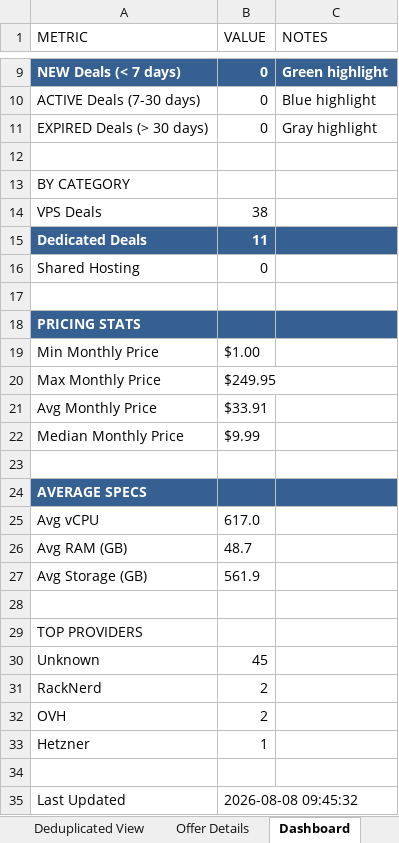
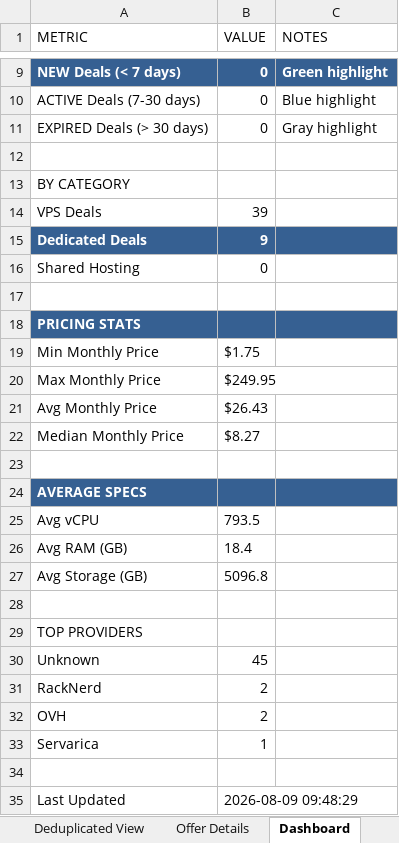
Before and after one commit to bojak83318/hosting-deals-tracker, an Excel workbook: output/Hosting-Deals-Tracker.xlsx, sheet Dashboard, drawn as a sheet; only a part is shown, gaps mark what is left out; values as stored, in another font and other column widths than the file's, no borders; the diff names each change by its address in the sheet, - before the commit and + after, or states it on an @@ line.

```diff
--- a/output/Hosting-Deals-Tracker.xlsx (sheet Dashboard)
+++ b/output/Hosting-Deals-Tracker.xlsx (sheet Dashboard)
-B14 (VALUE): 38
+B14 (VALUE): 39
-B15 (VALUE): 11
+B15 (VALUE): 9
-B19 (VALUE): $1.00
+B19 (VALUE): $1.75
-B21 (VALUE): $33.91
+B21 (VALUE): $26.43
-B22 (VALUE): $9.99
+B22 (VALUE): $8.27
-B25 (VALUE): 617.0
+B25 (VALUE): 793.5
-B26 (VALUE): 48.7
+B26 (VALUE): 18.4
-B27 (VALUE): 561.9
+B27 (VALUE): 5096.8
-A33 (METRIC): Hetzner
+A33 (METRIC): Servarica
-B35 (VALUE): 2026-08-08 09:45:32
+B35 (VALUE): 2026-08-09 09:48:29
```
Also changed, not shown: sheet Raw Data, sheet Deals Tracker, sheet Deduplicated View, sheet Offer Details, 1 other file.
